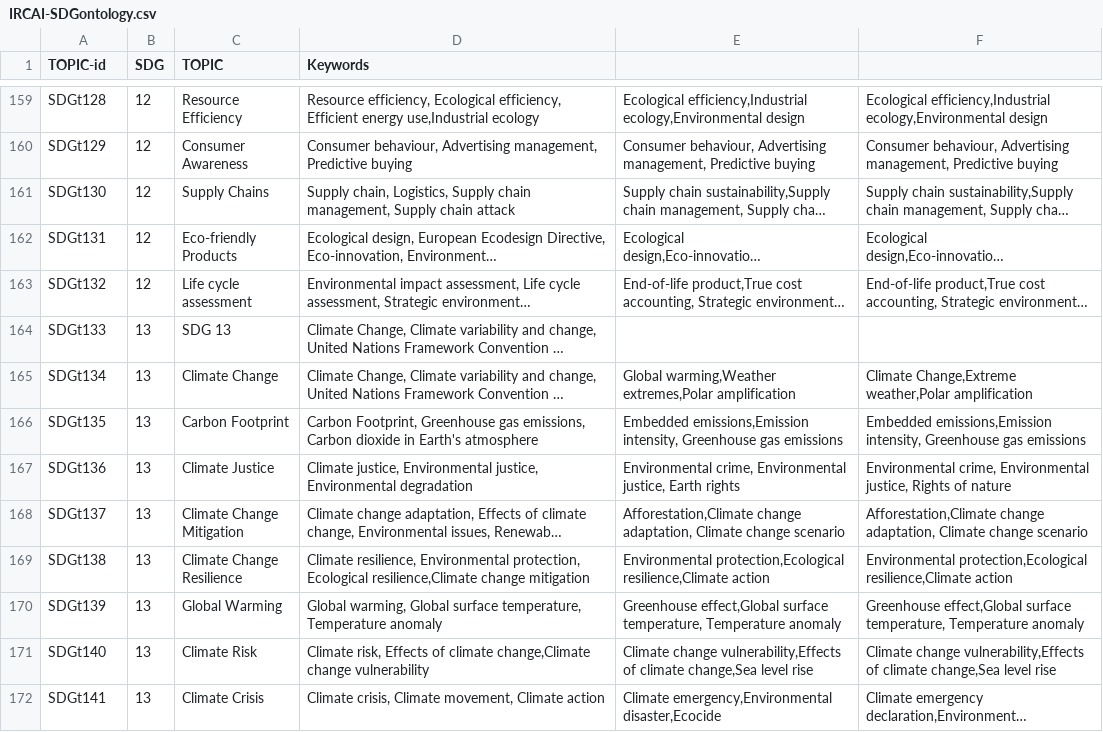
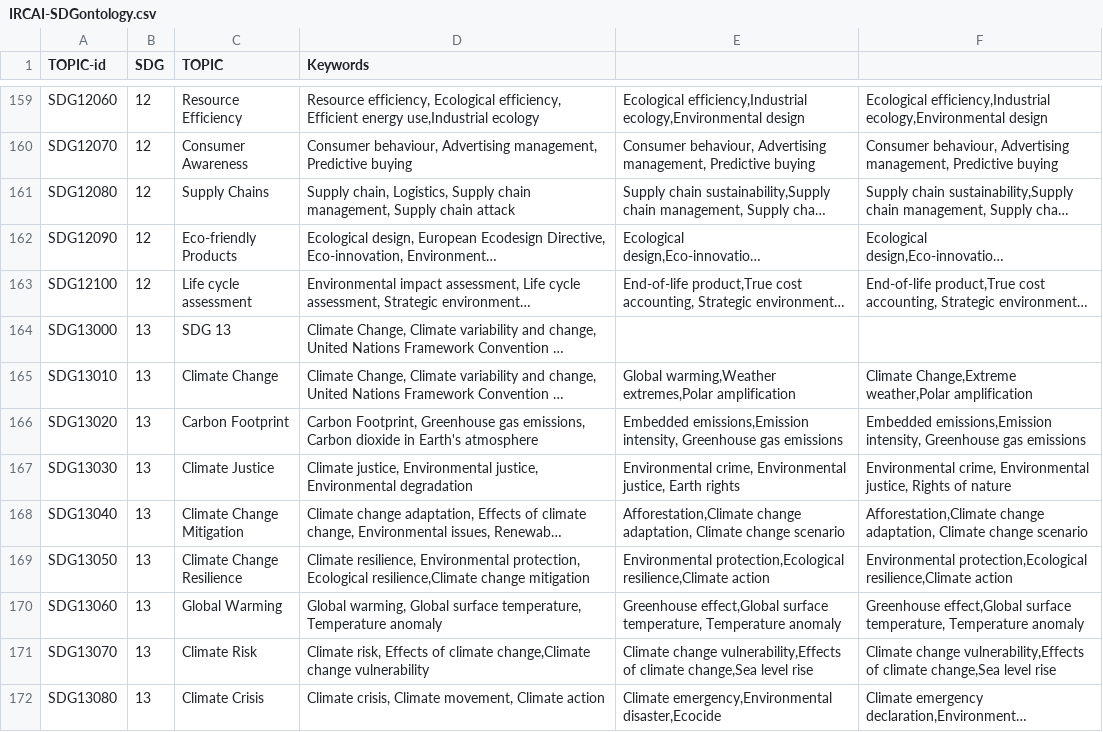
Before and after one commit to IRCAI-SDGobservatory/data, a CSV file: IRCAI-SDGontology.csv, drawn as a sheet; only a part is shown, gaps mark what is left out; long unchanged cells end in …; the diff covers the shown part only; the diff names each change by its address in the sheet, - before the commit and + after, or states it on an @@ line.

```diff
--- a/IRCAI-SDGontology.csv
+++ b/IRCAI-SDGontology.csv
-A159 (TOPIC-id): SDGt128
+A159 (TOPIC-id): SDG12060
-A160 (TOPIC-id): SDGt129
+A160 (TOPIC-id): SDG12070
-A161 (TOPIC-id): SDGt130
+A161 (TOPIC-id): SDG12080
-A162 (TOPIC-id): SDGt131
+A162 (TOPIC-id): SDG12090
-A163 (TOPIC-id): SDGt132
+A163 (TOPIC-id): SDG12100
-A164 (TOPIC-id): SDGt133
+A164 (TOPIC-id): SDG13000
-A165 (TOPIC-id): SDGt134
+A165 (TOPIC-id): SDG13010
-A166 (TOPIC-id): SDGt135
+A166 (TOPIC-id): SDG13020
-A167 (TOPIC-id): SDGt136
+A167 (TOPIC-id): SDG13030
-A168 (TOPIC-id): SDGt137
+A168 (TOPIC-id): SDG13040
-A169 (TOPIC-id): SDGt138
+A169 (TOPIC-id): SDG13050
-A170 (TOPIC-id): SDGt139
+A170 (TOPIC-id): SDG13060
-A171 (TOPIC-id): SDGt140
+A171 (TOPIC-id): SDG13070
-A172 (TOPIC-id): SDGt141
+A172 (TOPIC-id): SDG13080
```
Also changed, not shown: 121 edited cells elsewhere in this file.
